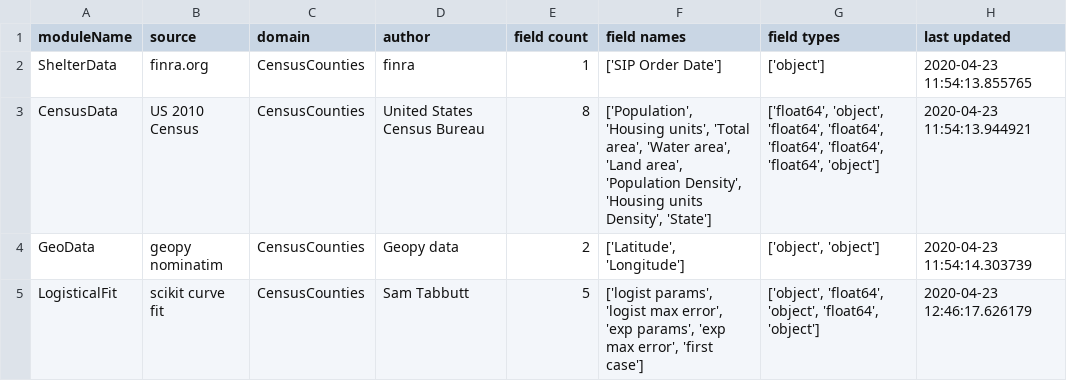
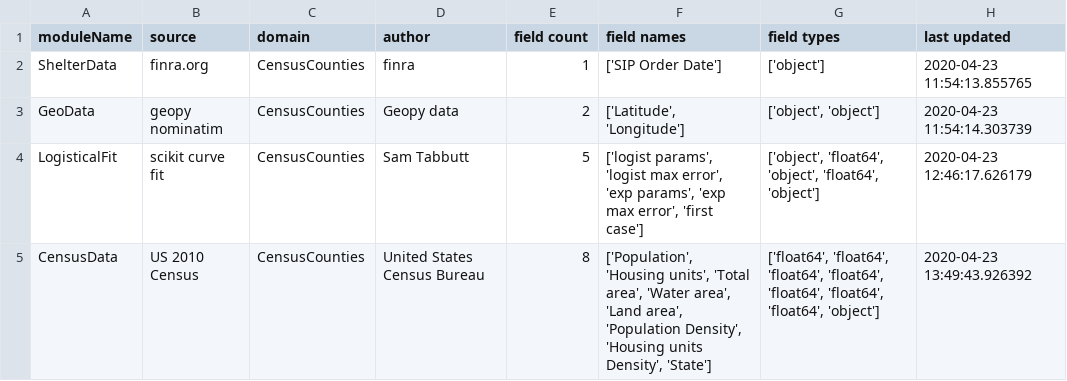
Before and after one commit to SamTabbutt/COVID, a CSV file: PreprocessedCountyData/metaData.csv, drawn as a sheet; removed rows and columns are numbered as before the commit, all else as after; the diff names each change by its address in the sheet, - before the commit and + after, or states it on an @@ line.

```diff
--- a/PreprocessedCountyData/metaData.csv
+++ b/PreprocessedCountyData/metaData.csv
-row 3: CensusData | US 2010 Census | CensusCounties | United States Census Bureau | 8 | ['Population', 'Housing units', 'Total area', 'Water area', 'Land area', 'Population Density', 'Housing units Density', 'State'] | ['float64', 'object', 'float64', 'float64', 'float64', 'float64', 'float64', 'object'] | 2020-04-23 11:54:13.944921
+row 5: CensusData | US 2010 Census | CensusCounties | United States Census Bureau | 8 | ['Population', 'Housing units', 'Total area', 'Water area', 'Land area', 'Population Density', 'Housing units Density', 'State'] | ['float64', 'float64', 'float64', 'float64', 'float64', 'float64', 'float64', 'object'] | 2020-04-23 13:49:43.926392
```
Also changed, not shown: PreprocessedCountyData/censusData.csv, 1 other file.
